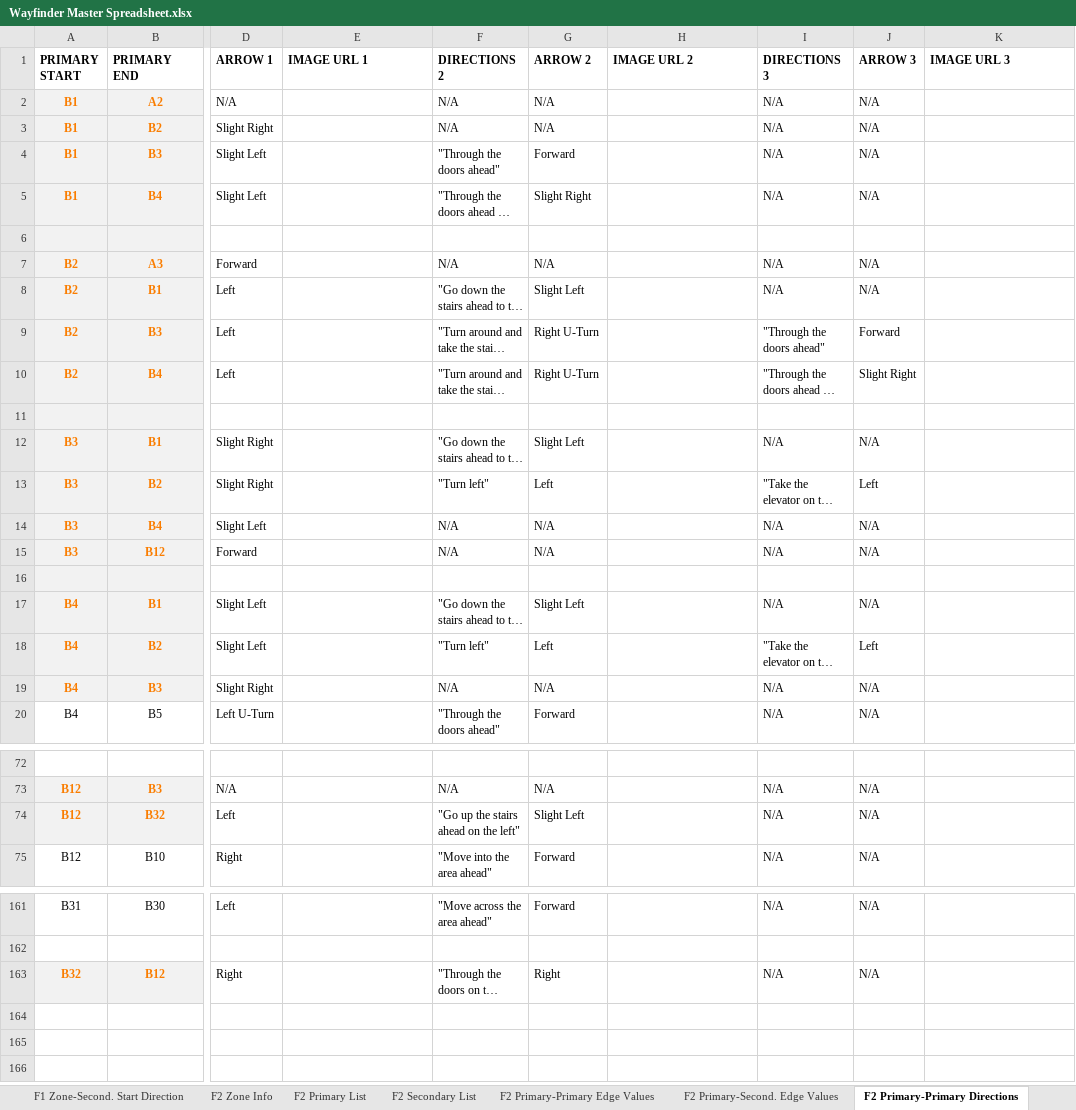
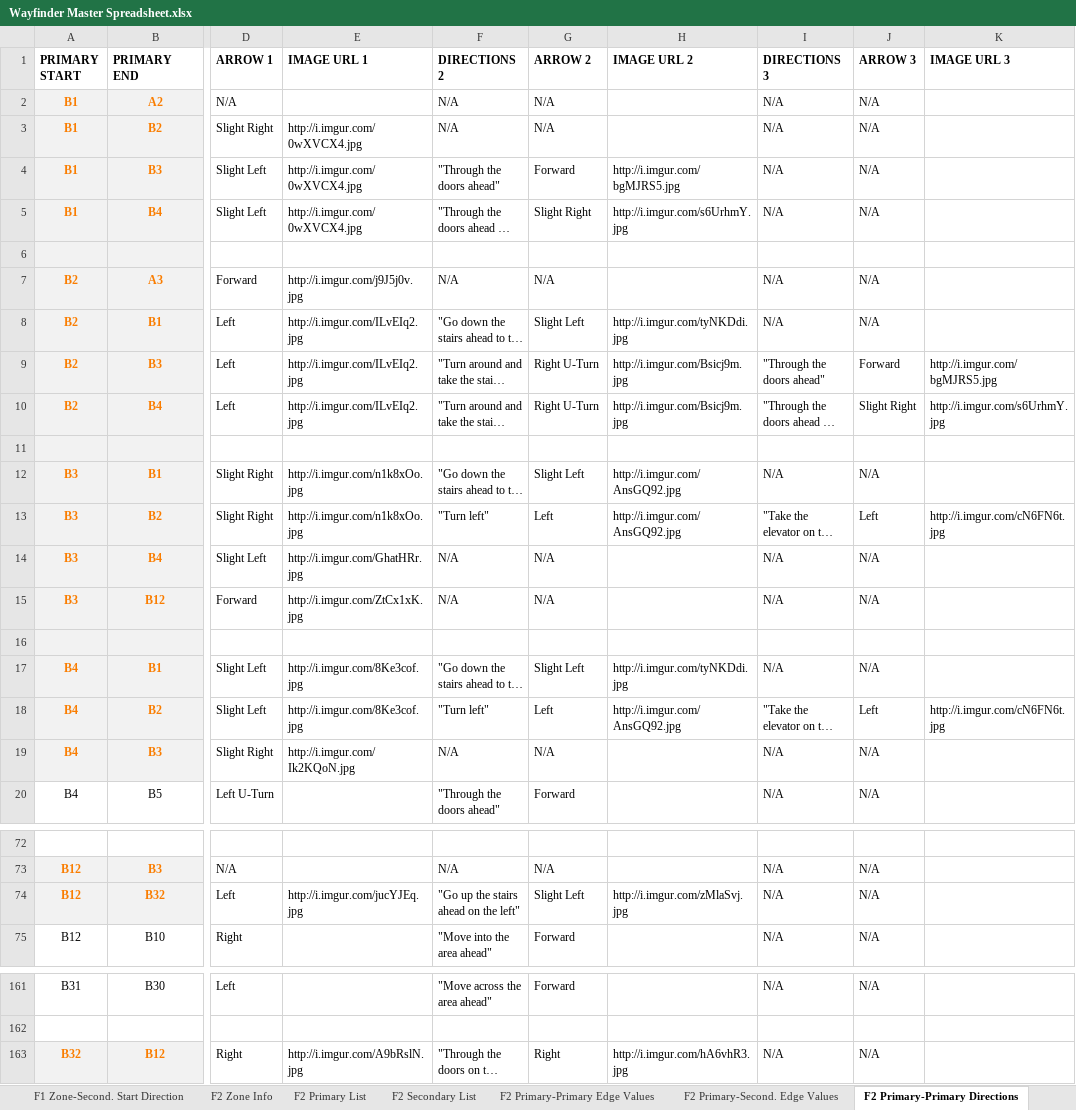
Before and after one commit to sdavidliu/ExcelPythonSwift, an Excel workbook: Wayfinder Master Spreadsheet.xlsx, sheet F2 Primary-Primary Directions, drawn as a sheet; only a part is shown, gaps mark what is left out; long unchanged cells end in …; values as stored, in another font and other column widths than the file's, no borders; the diff names each change by its address in the sheet, - before the commit and + after, or states it on an @@ line.

Commit message:
Added all demo images

```diff
--- a/Wayfinder Master Spreadsheet.xlsx (sheet F2 Primary-Primary Directions)
+++ b/Wayfinder Master Spreadsheet.xlsx (sheet F2 Primary-Primary Directions)
-E3:E5 (IMAGE URL 1): (empty)
+E3:E5 (IMAGE URL 1): http://i.imgur.com/0wXVCX4.jpg
-H4 (IMAGE URL 2): (empty)
+H4 (IMAGE URL 2): http://i.imgur.com/bgMJRS5.jpg
-H5 (IMAGE URL 2): (empty)
+H5 (IMAGE URL 2): http://i.imgur.com/s6UrhmY.jpg
-E7 (IMAGE URL 1): (empty)
+E7 (IMAGE URL 1): http://i.imgur.com/j9J5j0v.jpg
-E8:E10 (IMAGE URL 1): (empty)
+E8:E10 (IMAGE URL 1): http://i.imgur.com/ILvEIq2.jpg
-H8 (IMAGE URL 2): (empty)
+H8 (IMAGE URL 2): http://i.imgur.com/tyNKDdi.jpg
-H9:H10 (IMAGE URL 2): (empty)
+H9:H10 (IMAGE URL 2): http://i.imgur.com/Bsicj9m.jpg
-K9 (IMAGE URL 3): (empty)
+K9 (IMAGE URL 3): http://i.imgur.com/bgMJRS5.jpg
-K10 (IMAGE URL 3): (empty)
+K10 (IMAGE URL 3): http://i.imgur.com/s6UrhmY.jpg
-E12:E13 (IMAGE URL 1): (empty)
+E12:E13 (IMAGE URL 1): http://i.imgur.com/n1k8xOo.jpg
-H12:H13 (IMAGE URL 2): (empty)
+H12:H13 (IMAGE URL 2): http://i.imgur.com/AnsGQ92.jpg
-K13 (IMAGE URL 3): (empty)
+K13 (IMAGE URL 3): http://i.imgur.com/cN6FN6t.jpg
-E14 (IMAGE URL 1): (empty)
+E14 (IMAGE URL 1): http://i.imgur.com/GhatHRr.jpg
-E15 (IMAGE URL 1): (empty)
+E15 (IMAGE URL 1): http://i.imgur.com/ZtCx1xK.jpg
-E17:E18 (IMAGE URL 1): (empty)
+E17:E18 (IMAGE URL 1): http://i.imgur.com/8Ke3cof.jpg
-H17 (IMAGE URL 2): (empty)
+H17 (IMAGE URL 2): http://i.imgur.com/tyNKDdi.jpg
-H18 (IMAGE URL 2): (empty)
+H18 (IMAGE URL 2): http://i.imgur.com/AnsGQ92.jpg
-K18 (IMAGE URL 3): (empty)
+K18 (IMAGE URL 3): http://i.imgur.com/cN6FN6t.jpg
-E19 (IMAGE URL 1): (empty)
+E19 (IMAGE URL 1): http://i.imgur.com/Ik2KQoN.jpg
-E74 (IMAGE URL 1): (empty)
+E74 (IMAGE URL 1): http://i.imgur.com/jucYJEq.jpg
-H74 (IMAGE URL 2): (empty)
+H74 (IMAGE URL 2): http://i.imgur.com/zMlaSvj.jpg
-E163 (IMAGE URL 1): (empty)
+E163 (IMAGE URL 1): http://i.imgur.com/A9bRslN.jpg
-H163 (IMAGE URL 2): (empty)
+H163 (IMAGE URL 2): http://i.imgur.com/hA6vhR3.jpg
```
Also changed, not shown: sheet F1 Primary-Second. Directions, sheet F1 Primary-Primary Directions, sheet F2 Primary-Second. Directions, sheet F1 Zone-Primary Start Direction, sheet F2 Zone-Primary Start Direction, sheet F2 Zone-Second. Start Direction, 5 more sheets, 4 other files.
